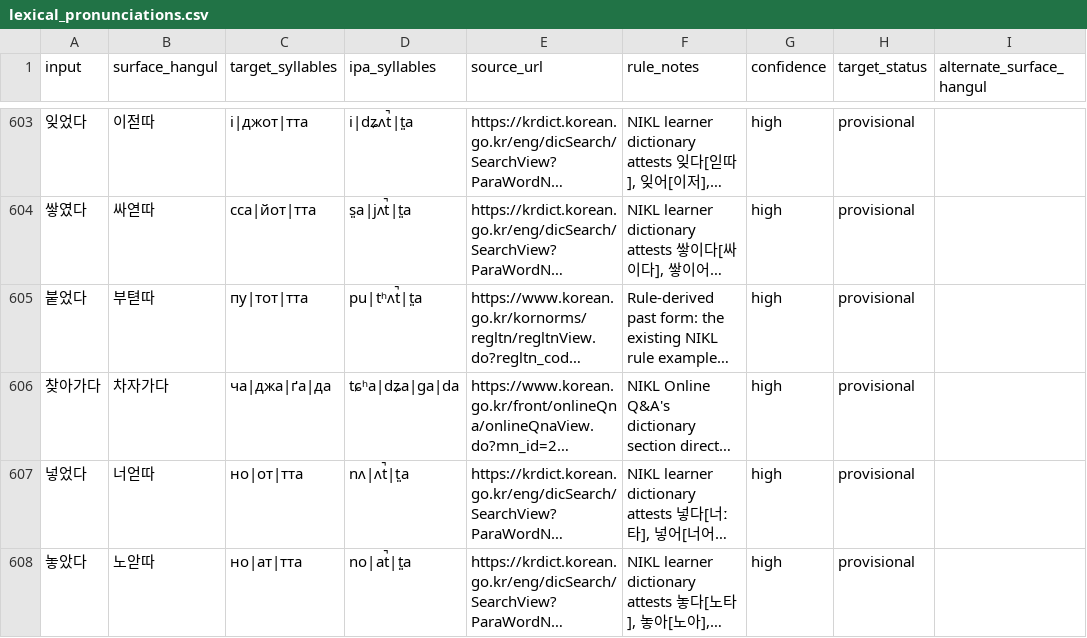
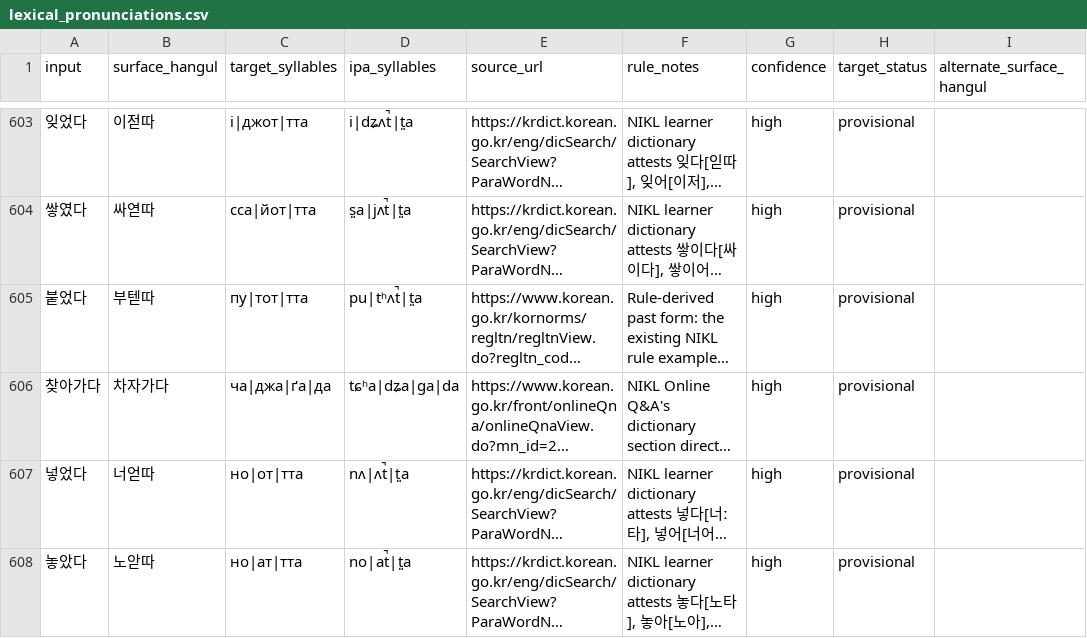
Before and after one commit to ClippyFirst/Korean-Ukrainian-Phonetic-System, a CSV file: data/korean/lexical_pronunciations.csv, drawn as a sheet; only a part is shown, gaps mark what is left out; long unchanged cells end in …; the diff names each change by its address in the sheet, - before the commit and + after, or states it on an @@ line.

Commit message:
Correct final neutralization in 붙었다 surface form

```diff
--- a/data/korean/lexical_pronunciations.csv
+++ b/data/korean/lexical_pronunciations.csv
-B605 (surface_hangul): 부텯따
+B605 (surface_hangul): 부텓따
```
